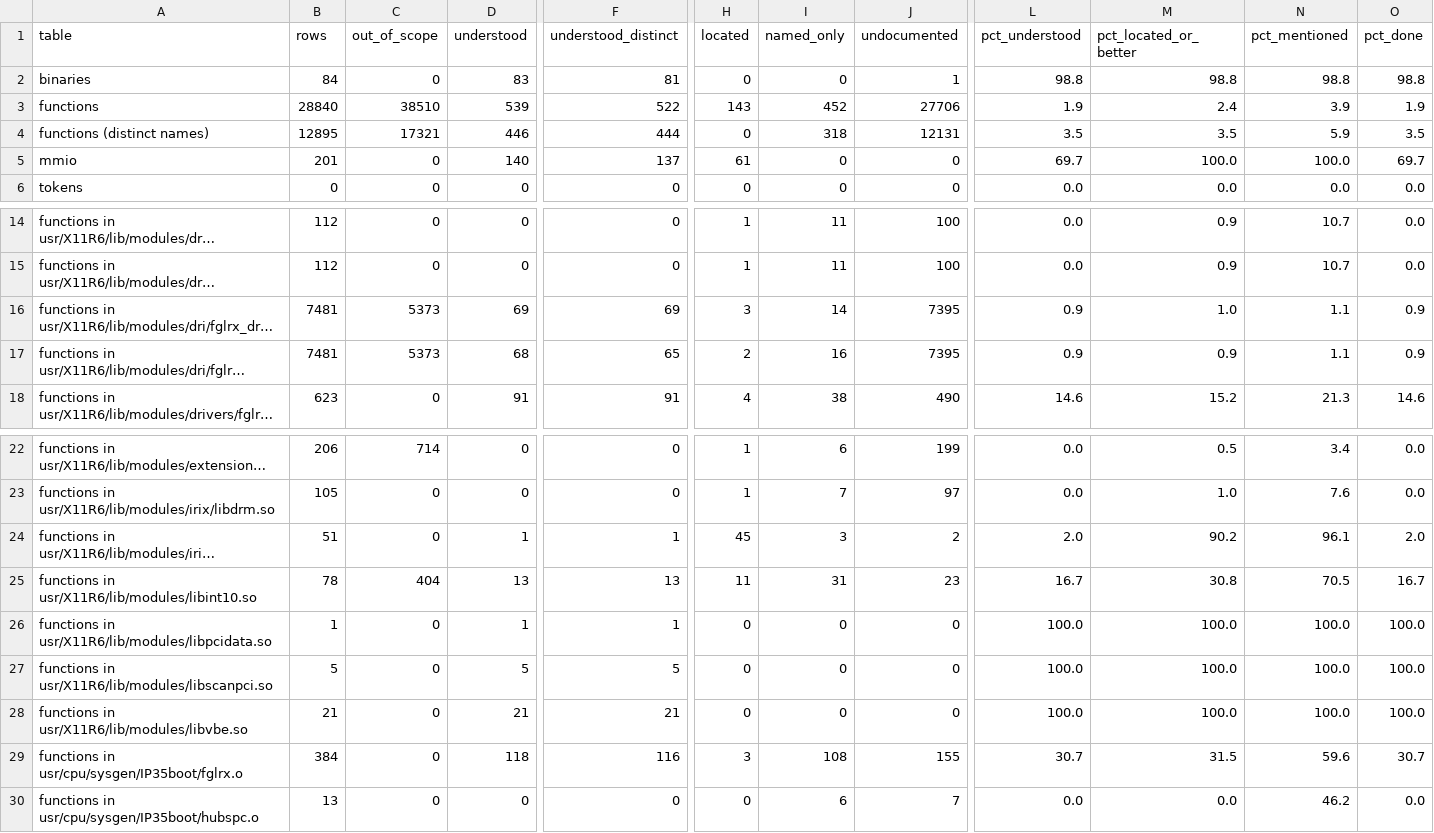
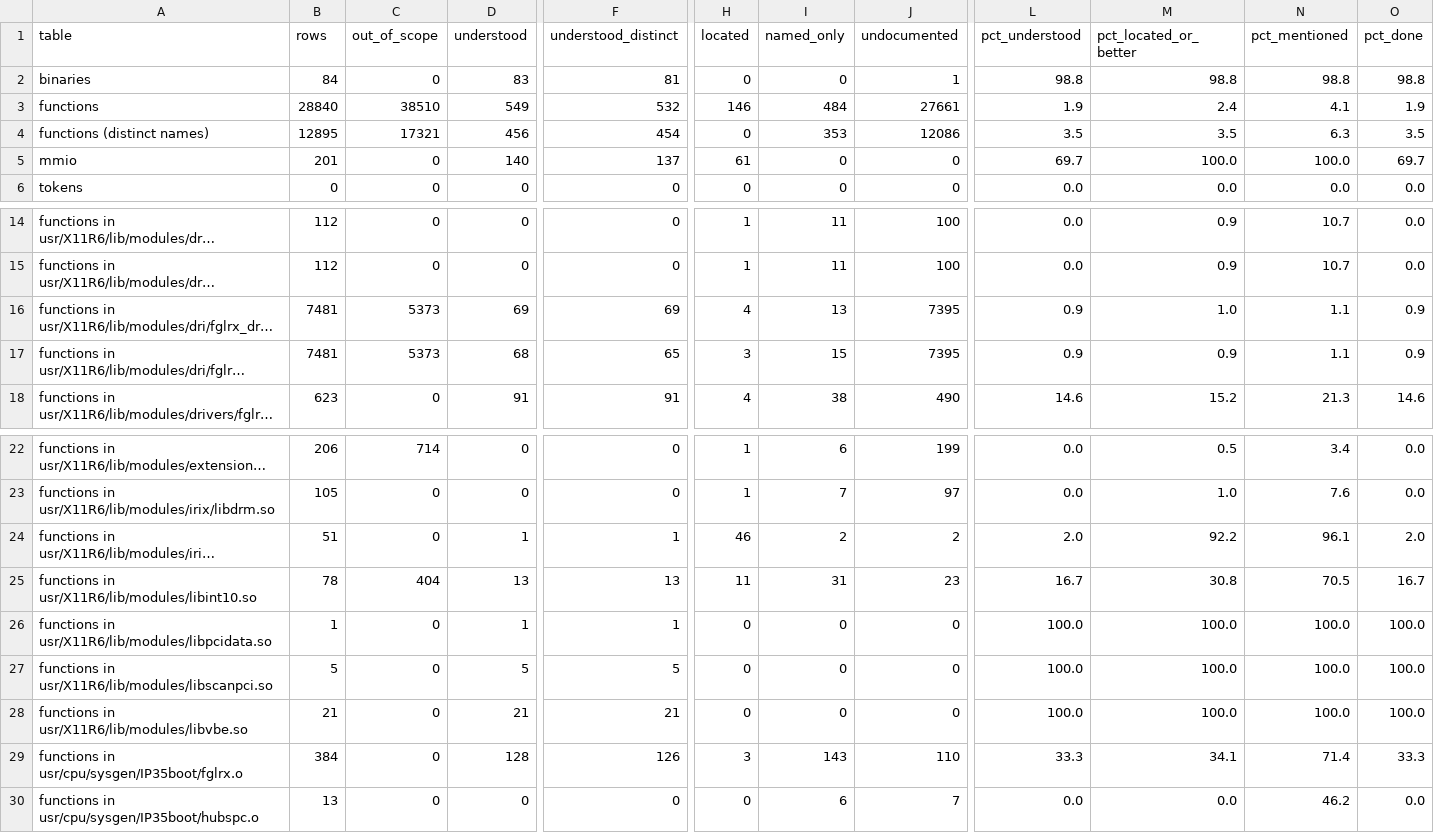
Before and after one commit to jamesbraid/voyager, a TSV file: docs/inventory/summary.tsv, drawn as a sheet; only a part is shown, gaps mark what is left out; long unchanged cells end in …; the diff names each change by its address in the sheet, - before the commit and + after, or states it on an @@ line.

Commit message:
docs/kernel: read the ioctl dispatcher and the allocation, free and ring-space routines of the FireGL kernel object
Reads the ioctl dispatcher with its 101-entry handler table and the two
permission words per entry, the accounting allocators and frees (plain,
virtual, page, consistent-page), the register-window mapper, the node
allocator and free routine behind the Linux-style memory calls, and the
command-ring space reservation, each against its full body.

```diff
--- a/docs/inventory/summary.tsv
+++ b/docs/inventory/summary.tsv
-D3 (understood): 539
+D3 (understood): 549
-F3 (understood_distinct): 522
+F3 (understood_distinct): 532
-H3 (located): 143
+H3 (located): 146
-I3 (named_only): 452
+I3 (named_only): 484
-J3 (undocumented): 27706
+J3 (undocumented): 27661
-N3 (pct_mentioned): 3.9
+N3 (pct_mentioned): 4.1
-D4 (understood): 446
+D4 (understood): 456
-F4 (understood_distinct): 444
+F4 (understood_distinct): 454
-I4 (named_only): 318
+I4 (named_only): 353
-J4 (undocumented): 12131
+J4 (undocumented): 12086
-N4 (pct_mentioned): 5.9
+N4 (pct_mentioned): 6.3
-H16 (located): 3
+H16 (located): 4
-I16 (named_only): 14
+I16 (named_only): 13
-H17 (located): 2
+H17 (located): 3
-I17 (named_only): 16
+I17 (named_only): 15
-H24 (located): 45
+H24 (located): 46
-I24 (named_only): 3
+I24 (named_only): 2
-M24 (pct_located_or_better): 90.2
+M24 (pct_located_or_better): 92.2
-D29 (understood): 118
+D29 (understood): 128
-F29 (understood_distinct): 116
+F29 (understood_distinct): 126
-I29 (named_only): 108
+I29 (named_only): 143
-J29 (undocumented): 155
+J29 (undocumented): 110
-L29 (pct_understood): 30.7
+L29 (pct_understood): 33.3
-M29 (pct_located_or_better): 31.5
+M29 (pct_located_or_better): 34.1
-N29 (pct_mentioned): 59.6
+N29 (pct_mentioned): 71.4
-O29 (pct_done): 30.7
+O29 (pct_done): 33.3
```
Also changed, not shown: 3 other files.
